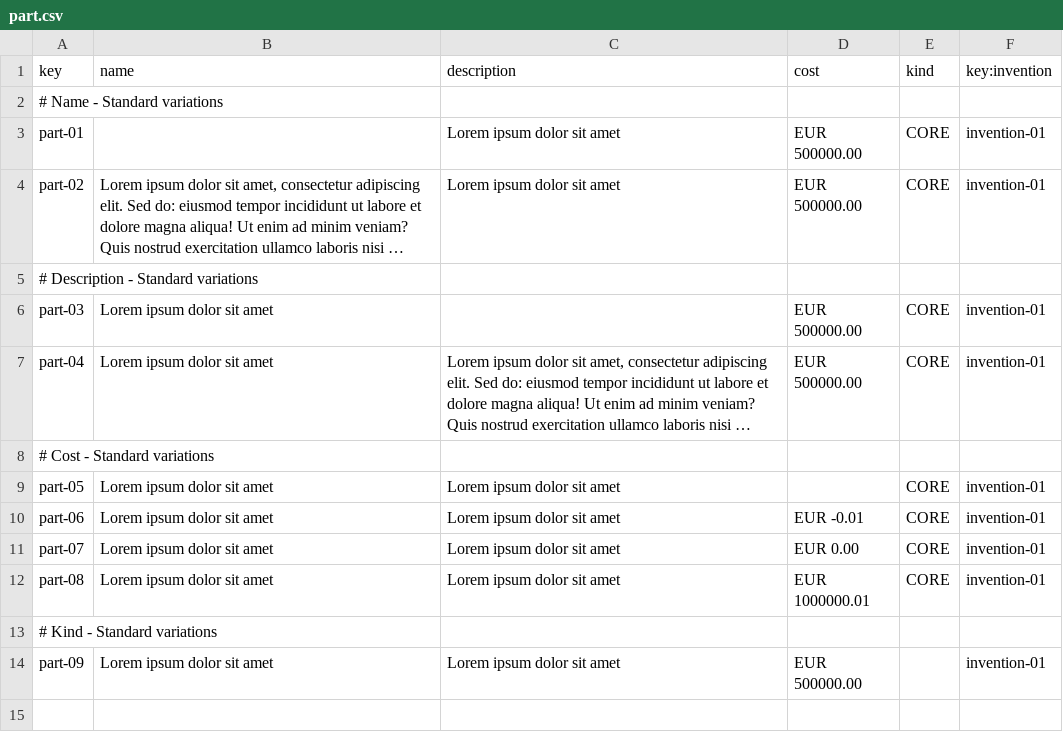
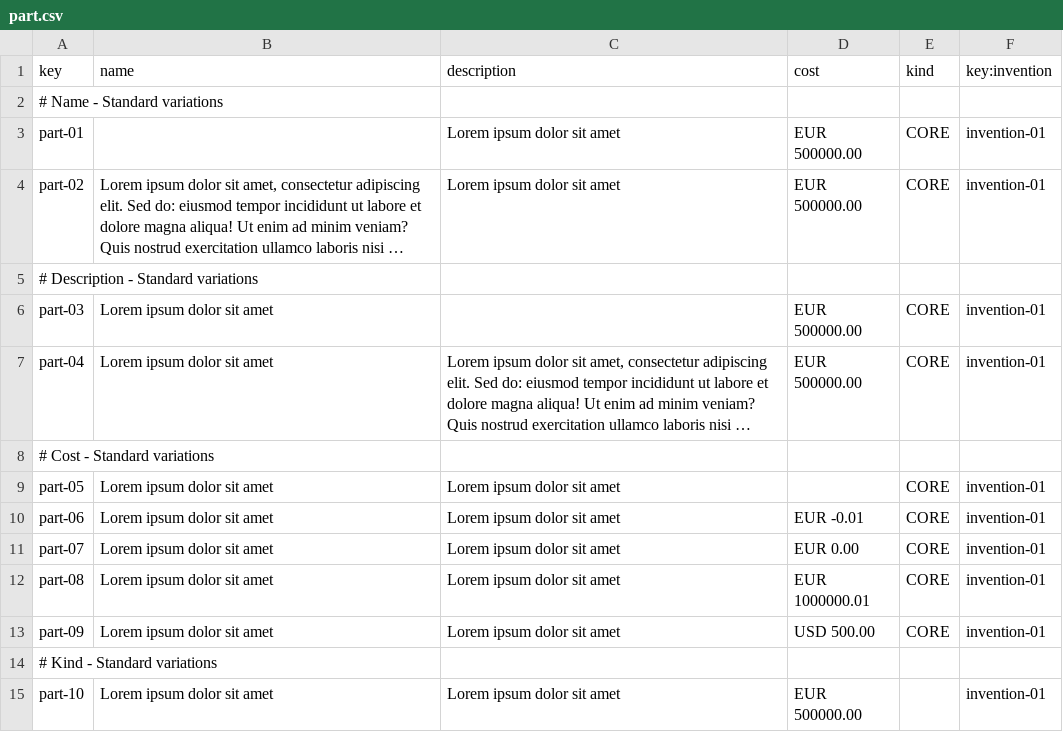
Before and after one commit to jesrammar/Acme-Starters-B, a CSV file: src/main/resources/WEB-INF/data/errata/batch-01/part.csv, drawn as a sheet; long unchanged cells end in ….

Commit message:
fix: Add only EUR validation for Part

```diff
--- a/src/main/resources/WEB-INF/data/errata/batch-01/part.csv
+++ b/src/main/resources/WEB-INF/data/errata/batch-01/part.csv
@@ -12,3 +12,4 @@ part-07,"Lorem ipsum dolor sit amet","Lorem ipsum dolor sit amet",EUR 0.00,CORE,
 part-08,"Lorem ipsum dolor sit amet","Lorem ipsum dolor sit amet",EUR 1000000.01,CORE,invention-01
+part-09,"Lorem ipsum dolor sit amet","Lorem ipsum dolor sit amet",USD 500.00,CORE,invention-01
 # Kind - Standard variations
-part-09,"Lorem ipsum dolor sit amet","Lorem ipsum dolor sit amet",EUR 500000.00,,invention-01
+part-10,"Lorem ipsum dolor sit amet","Lorem ipsum dolor sit amet",EUR 500000.00,,invention-01
```
Also changed, not shown: 5 other files.
